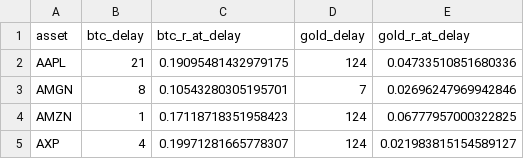
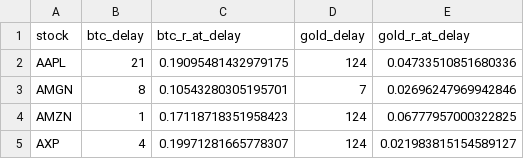
Before and after one commit to KPutti71/project_SDA, a CSV file: results/correlation_delays.csv (was correlation_delays.csv), drawn as a sheet; only a part is shown.

```diff
--- a/correlation_delays.csv
+++ b/results/correlation_delays.csv
@@ -1,2 +1,2 @@
-asset,btc_delay,btc_r_at_delay,gold_delay,gold_r_at_delay
+stock,btc_delay,btc_r_at_delay,gold_delay,gold_r_at_delay
 AAPL,21,0.19095481432979175,124,0.04733510851680336
```
Also changed, not shown: 9 other files.
